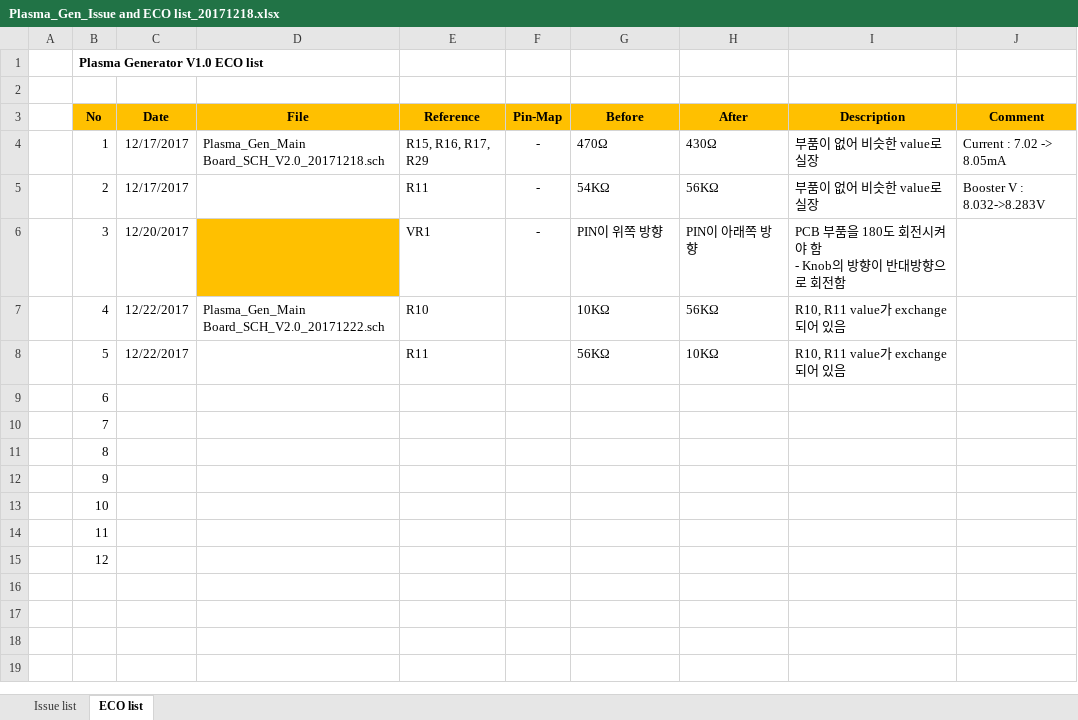
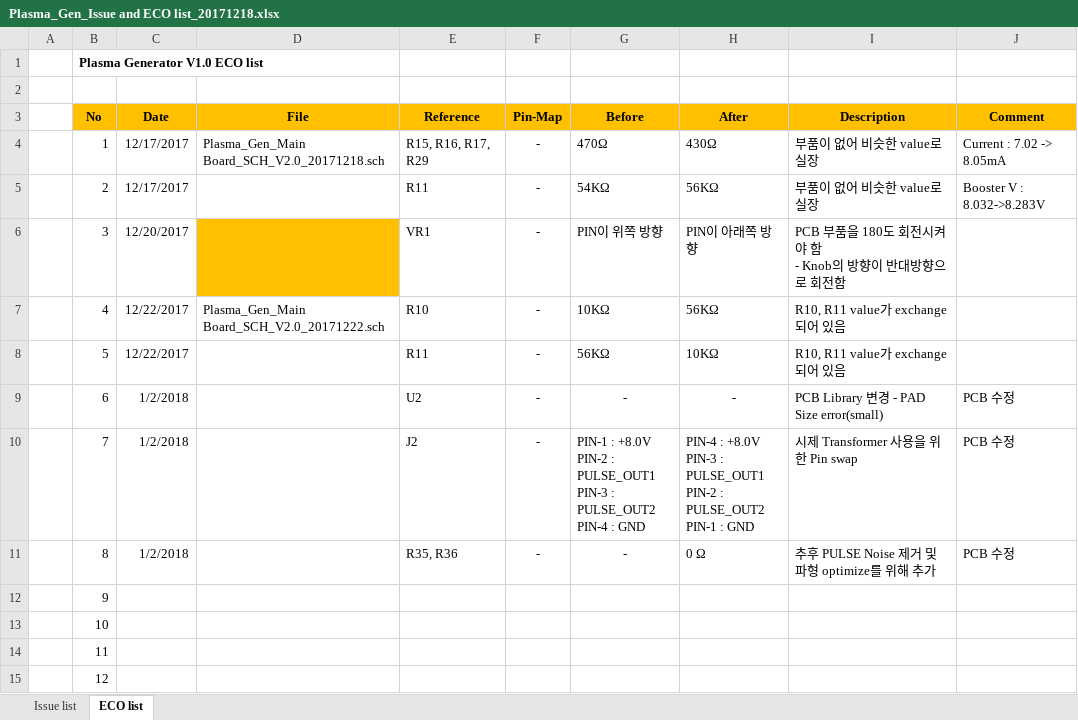
Before and after one commit to ArvidJoung/Plasma_Gen, an Excel workbook: V2.0/Plasma_Gen_Issue and ECO list_20171218.xlsx, sheet ECO list, drawn as a sheet; values as stored, in another font and other column widths than the file's, no borders; ↵ is a line break in a cell; the diff names each change by its address in the sheet, - before the commit and + after, or states it on an @@ line.

Commit message:
2018-01-02 : 회로 및 PCB 수정 Plasma CON pin-map 및 Pulse에 저항 추가 Charging IC PCB Library 수정

```diff
--- a/V2.0/Plasma_Gen_Issue and ECO list_20171218.xlsx (sheet ECO list)
+++ b/V2.0/Plasma_Gen_Issue and ECO list_20171218.xlsx (sheet ECO list)
-F7:F11 (Pin-Map): (empty)
+F7:F11 (Pin-Map): -
-C9:C11 (Date): (empty)
+C9:C11 (Date): 1/2/2018
-E9 (Reference): (empty)
+E9 (Reference): U2
-G9 (Before): (empty)
+G9 (Before): -
-H9 (After): (empty)
+H9 (After): -
-I9 (Description): (empty)
+I9 (Description): PCB Library 변경 - PAD Size error(small)
-J9:J11 (Comment): (empty)
+J9:J11 (Comment): PCB 수정
-E10 (Reference): (empty)
+E10 (Reference): J2
-G10 (Before): (empty)
+G10 (Before): PIN-1 : +8.0V ↵ PIN-2 : PULSE_OUT1 ↵ PIN-3 : PULSE_OUT2 ↵ PIN-4 : GND
-H10 (After): (empty)
+H10 (After): PIN-4 : +8.0V ↵ PIN-3 : PULSE_OUT1 ↵ PIN-2 : PULSE_OUT2 ↵ PIN-1 : GND
-I10 (Description): (empty)
+I10 (Description): 시제 Transformer 사용을 위한 Pin swap
-E11 (Reference): (empty)
+E11 (Reference): R35, R36
-G11 (Before): (empty)
+G11 (Before): -
-H11 (After): (empty)
+H11 (After): 0 Ω
-I11 (Description): (empty)
+I11 (Description): 추후 PULSE Noise 제거 및 파형 optimize를 위해 추가
```
Also changed, not shown: sheet Issue list, V2.0/Plasma Generator_Part List_V2.0_20171222.xlsx, 4 other files.
